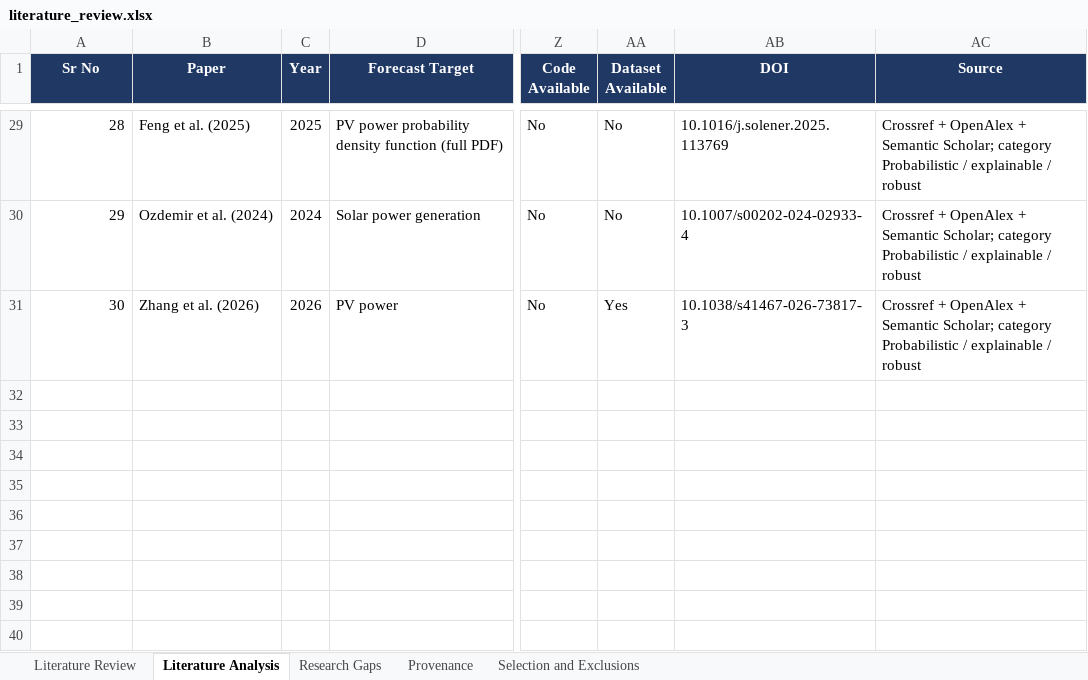
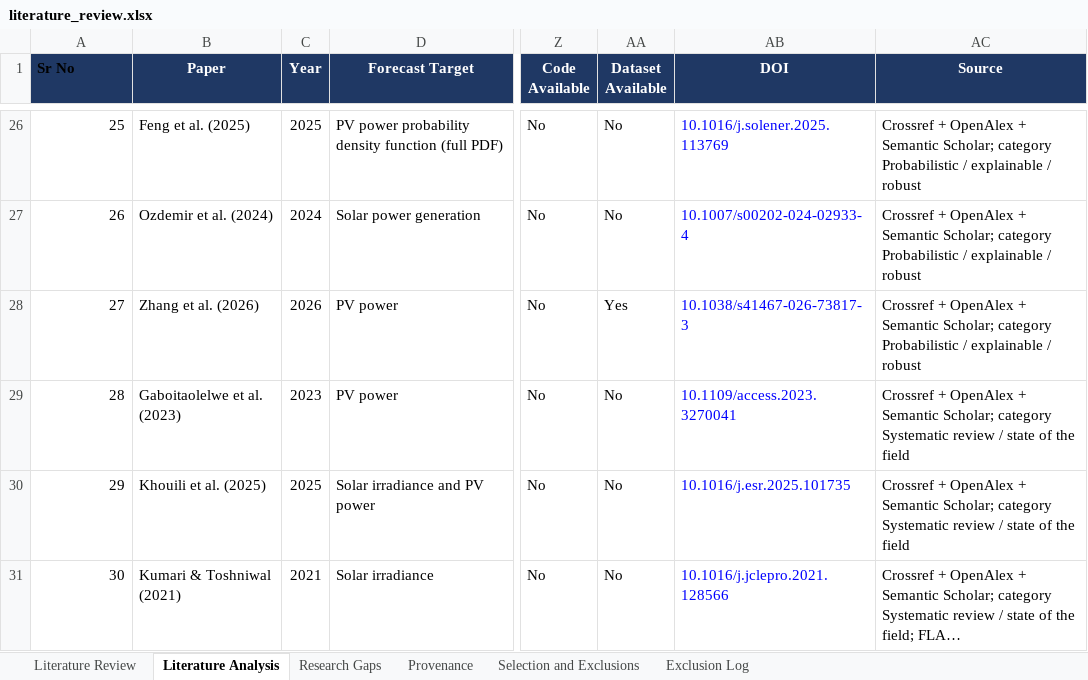
Before and after one commit to PrathamKapoor/AI-ML-for-Solar-Power-Generation-Forecasting, an Excel workbook: literature/literature_review.xlsx, sheet Literature Analysis, drawn as a sheet; only a part is shown, gaps mark what is left out; long unchanged cells end in …; values as stored, in another font and other column widths than the file's, no borders; addresses are those after the commit; the diff covers the shown part only; the diff names each change by its address in the sheet, - before the commit and + after, or states it on an @@ line.

Commit message:
fix: renumber the misfiled paper id and remove a repeated gap citation
Two integrity faults in the hand-maintained literature set.

The paper seeded as G4 was deduplicated and deliberately classified under
category A, because its contribution is a controlled classical-ML comparison
rather than a field survey, but it kept the G-prefixed id. So the id implied
Systematic review while the workbook filed it under Classical ML, the category
tally counted 5 A-papers against 4 A-ids, and the id collided with the G1..G6
section labels in docs/research_gaps.md. Category A is the documented decision,
so the id moves to A5 and the note records why. The exclusion log keeps the
original seeding, which is the record of what happened.

RG-08 cited D3 twice and reported six papers of evidence for five. The evidence
count is the number a reader takes as the strength of the claim, so the repeat is
removed and the builder now computes it from the unique set and reports any
repetition rather than letting it through.

The builder also skipped silently when a paper id was present in one source and
not the other, which is exactly what the renumbering briefly caused: the tally
reported 29 against a corpus of 30 with no error. That is now a hard failure.

The workbook passed no formatting audit: 90 DOI cells were text without a
hyperlink, five sheets had no autofilter, one header was unfrozen and one column
had no name. Formatting was a separate command the build never called, so a
rebuild silently produced a non-compliant workbook; the build now formats what it
writes.

```diff
--- a/literature/literature_review.xlsx (sheet Literature Analysis)
+++ b/literature/literature_review.xlsx (sheet Literature Analysis)
+sheet tab: Exclusion Log
@@ A1 text colour: #FFFFFF → black, alignment: center → left @@
@@ column A (Sr No) renumbered between rows 2 and 28 @@
-AB26:AB28 text colour: black
+AB26:AB28 text colour: #0000FF
@@ row 2 moved to row 29: 28 @@
@@ row 3 moved to row 30: 29 @@
@@ row 4 moved to row 31: 30 @@
```
Also changed, not shown: 1 moved row, 1 edited cell and cell formats elsewhere in this sheet, sheet Research Gaps, sheet Provenance, sheet Selection and Exclusions, sheet Literature Review, 12 other files.
